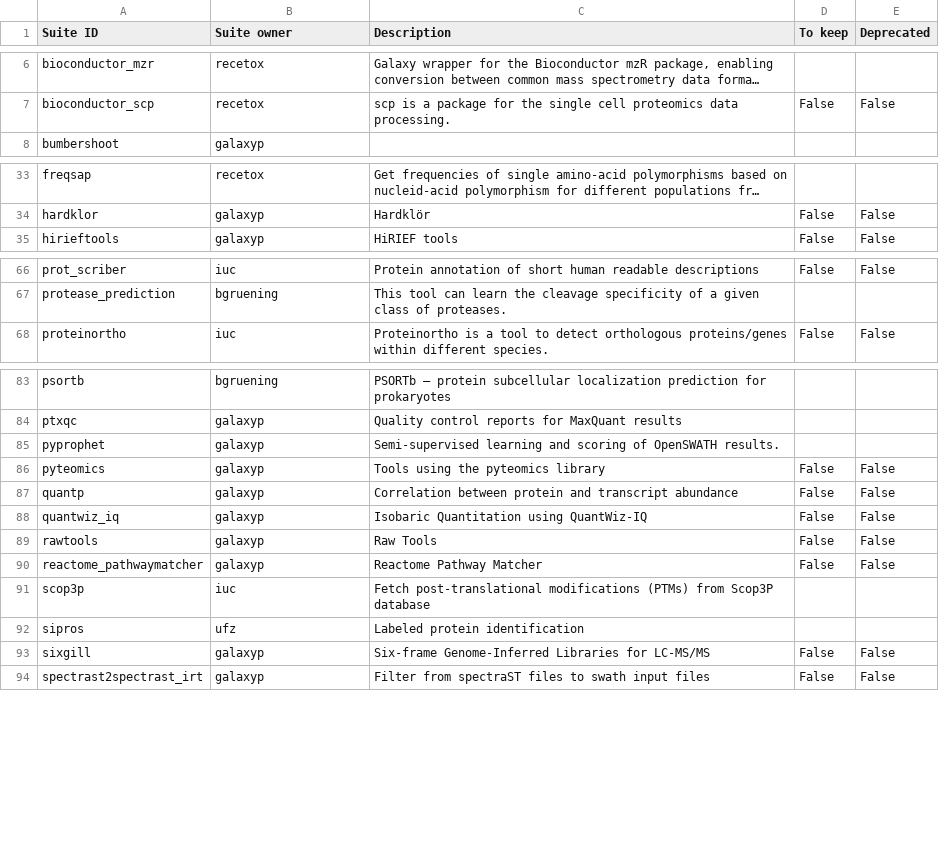
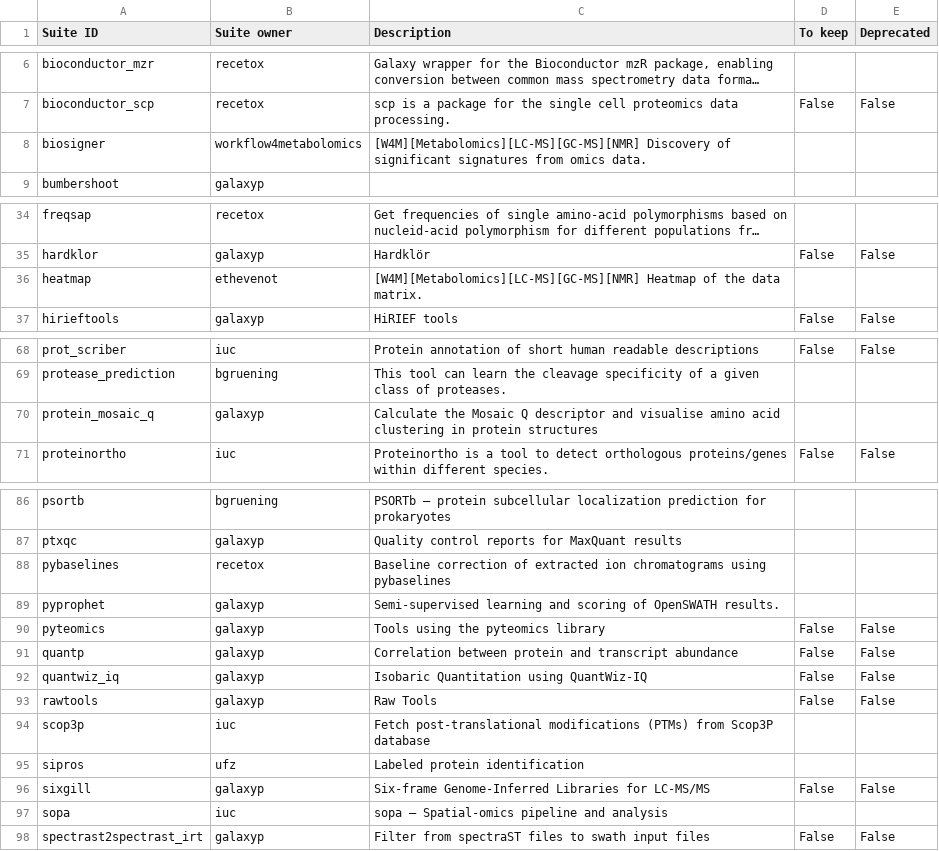
Before and after one commit to galaxyproject/galaxy_codex, a TSV file: communities/proteomics/metadata/tool_status.tsv, drawn as a sheet; only a part is shown, gaps mark what is left out; long unchanged cells end in …; removed rows and columns are numbered as before the commit, all else as after; the diff names each change by its address in the sheet, - before the commit and + after, or states it on an @@ line.

```diff
--- a/communities/proteomics/metadata/tool_status.tsv
+++ b/communities/proteomics/metadata/tool_status.tsv
+row 8: biosigner | workflow4metabolomics | [W4M][Metabolomics][LC-MS][GC-MS][NMR] Discovery of significant signatures from omics data.
+row 36: heatmap | ethevenot | [W4M][Metabolomics][LC-MS][GC-MS][NMR] Heatmap of the data matrix.
+row 70: protein_mosaic_q | galaxyp | Calculate the Mosaic Q descriptor and visualise amino acid clustering in protein structures
+row 88: pybaselines | recetox | Baseline correction of extracted ion chromatograms using pybaselines
-row 90: reactome_pathwaymatcher | galaxyp | Reactome Pathway Matcher | False | False
+row 97: sopa | iuc | sopa – Spatial-omics pipeline and analysis
```
Also changed, not shown: 10 other files.
